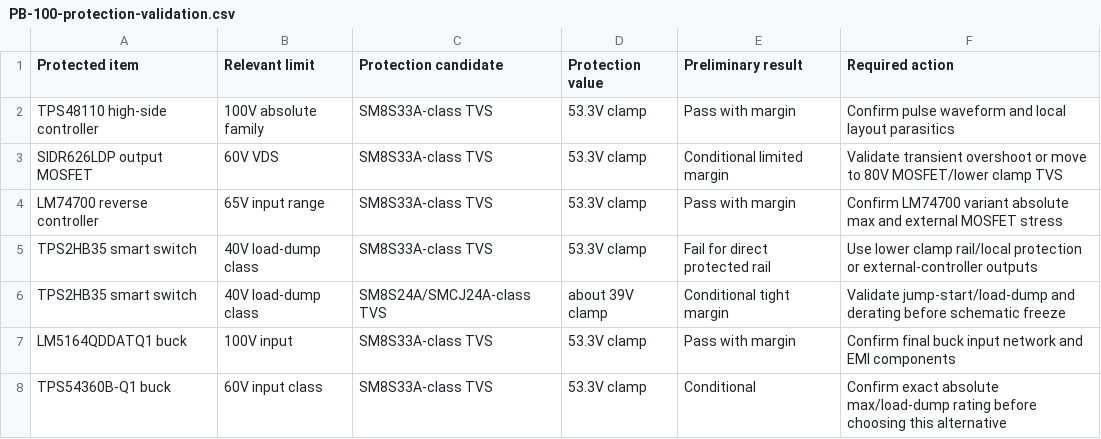
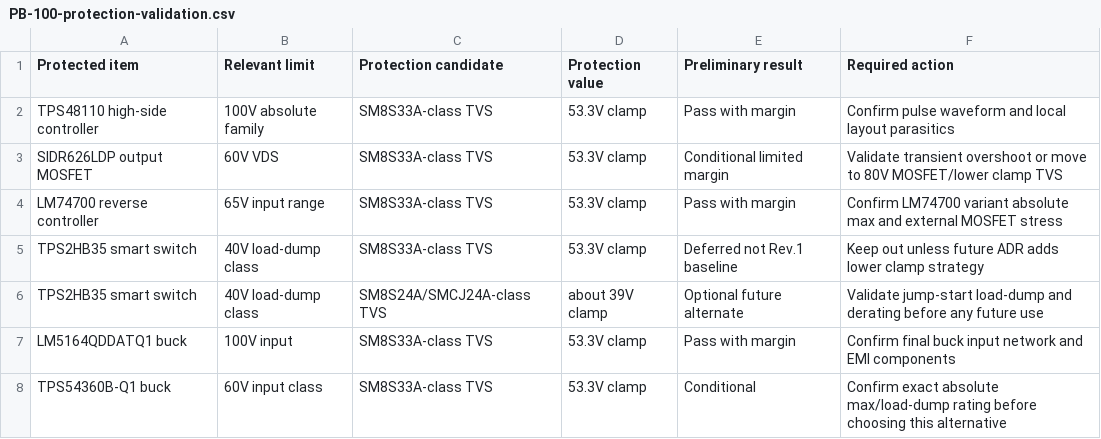
Before and after one commit to avlyubimov/svc-platform, a CSV file: hardware/power-board/PB-100/PB-100-protection-validation.csv, drawn as a sheet.

```diff
--- a/hardware/power-board/PB-100/PB-100-protection-validation.csv
+++ b/hardware/power-board/PB-100/PB-100-protection-validation.csv
@@ -4,4 +4,4 @@ SIDR626LDP output MOSFET,60V VDS,SM8S33A-class TVS,53.3V clamp,Conditional limit
 LM74700 reverse controller,65V input range,SM8S33A-class TVS,53.3V clamp,Pass with margin,Confirm LM74700 variant absolute max and external MOSFET stress
-TPS2HB35 smart switch,40V load-dump class,SM8S33A-class TVS,53.3V clamp,Fail for direct protected rail,Use lower clamp rail/local protection or external-controller outputs
-TPS2HB35 smart switch,40V load-dump class,SM8S24A/SMCJ24A-class TVS,about 39V clamp,Conditional tight margin,Validate jump-start/load-dump and derating before schematic freeze
+TPS2HB35 smart switch,40V load-dump class,SM8S33A-class TVS,53.3V clamp,Deferred not Rev.1 baseline,Keep out unless future ADR adds lower clamp strategy
+TPS2HB35 smart switch,40V load-dump class,SM8S24A/SMCJ24A-class TVS,about 39V clamp,Optional future alternate,Validate jump-start load-dump and derating before any future use
 LM5164QDDATQ1 buck,100V input,SM8S33A-class TVS,53.3V clamp,Pass with margin,Confirm final buck input network and EMI components
```
Also changed, not shown: hardware/power-board/PB-100/PB-100-output-channel-matrix.csv, hardware/power-board/PB-100/PB-100-power-path-candidates.csv, 9 other files.
